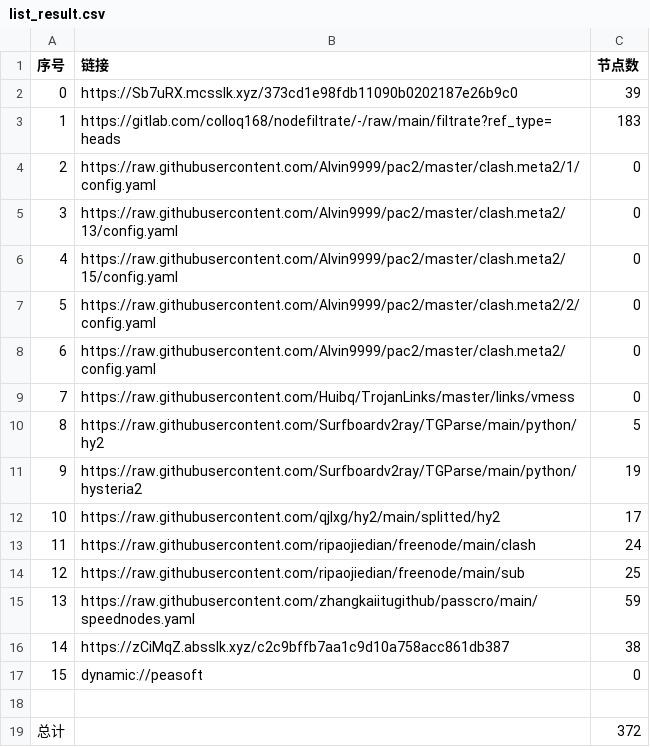
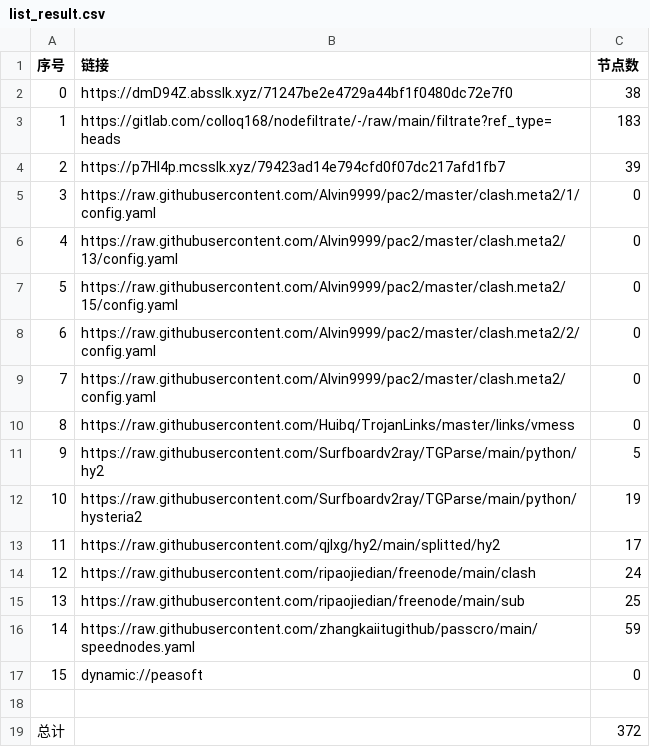
Before and after one commit to akflytiger/AutoMergePublicNodes, a CSV file: list_result.csv, drawn as a sheet; removed rows and columns are numbered as before the commit, all else as after; the diff names each change by its address in the sheet, - before the commit and + after, or states it on an @@ line.

```diff
--- a/list_result.csv
+++ b/list_result.csv
-row 2: 0 | https://Sb7uRX.mcsslk.xyz/373cd1e98fdb11090b0202187e26b9c0 | 39
+row 2: 0 | https://dmD94Z.absslk.xyz/71247be2e4729a44bf1f0480dc72e7f0 | 38
+row 4: 2 | https://p7Hl4p.mcsslk.xyz/79423ad14e794cfd0f07dc217afd1fb7 | 39
@@ column A (序号) renumbered between rows 5 and 16 @@
-row 16: 14 | https://zCiMqZ.absslk.xyz/c2c9bffb7aa1c9d10a758acc861db387 | 38
```
Also changed, not shown: 31 other files.
